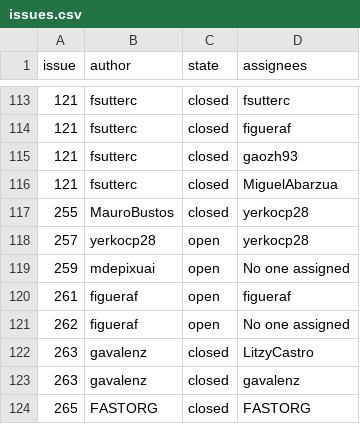
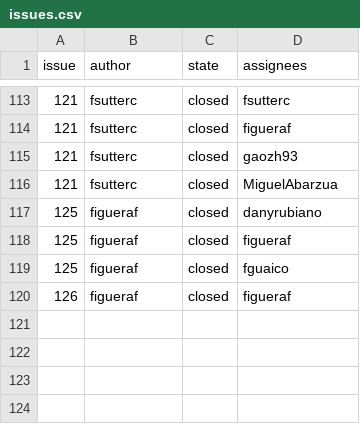
Before and after one commit to fsutterc/WebScrapingMDS, a CSV file: producto3/issues.csv, drawn as a sheet; only a part is shown, gaps mark what is left out.

```diff
--- a/producto3/issues.csv
+++ b/producto3/issues.csv
@@ -116,9 +116,5 @@ issue,author,state,assignees
 121,fsutterc,closed,MiguelAbarzua
-255,MauroBustos,closed,yerkocp28
-257,yerkocp28,open,yerkocp28
-259,mdepixuai,open,No one assigned
-261,figueraf,open,figueraf
-262,figueraf,open,No one assigned
-263,gavalenz,closed,LitzyCastro
-263,gavalenz,closed,gavalenz
-265,FASTORG,closed,FASTORG
+125,figueraf,closed,danyrubiano
+125,figueraf,closed,figueraf
+125,figueraf,closed,fguaico
+126,figueraf,closed,figueraf
```
Also changed, not shown: 1 other file.
